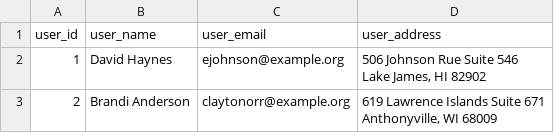
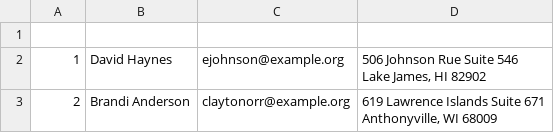
Before and after one commit to lukadev0/Database-Project, a CSV file: Progetto Database 2/dataset_utenti.csv, drawn as a sheet; only a part is shown; the diff names each change by its address in the sheet, - before the commit and + after, or states it on an @@ line.

```diff
--- a/Progetto Database 2/dataset_utenti.csv
+++ b/Progetto Database 2/dataset_utenti.csv
-row 1: user_id | user_name | user_email | user_address
+row 1: (empty)
```
Also changed, not shown: Neo4j/tempi_di_risposta_media_30.csv, Neo4j/tempi_di_risposta_prima_esecuzione.csv, 7 other files.
